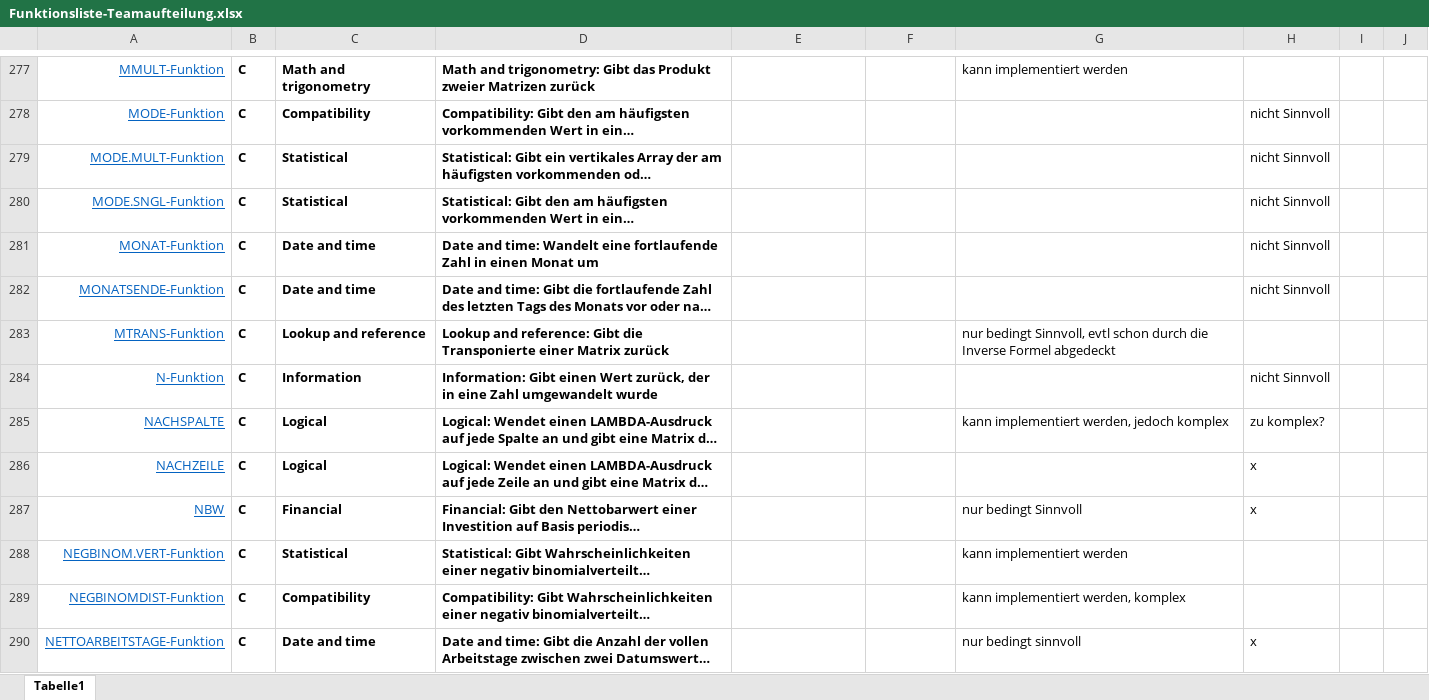
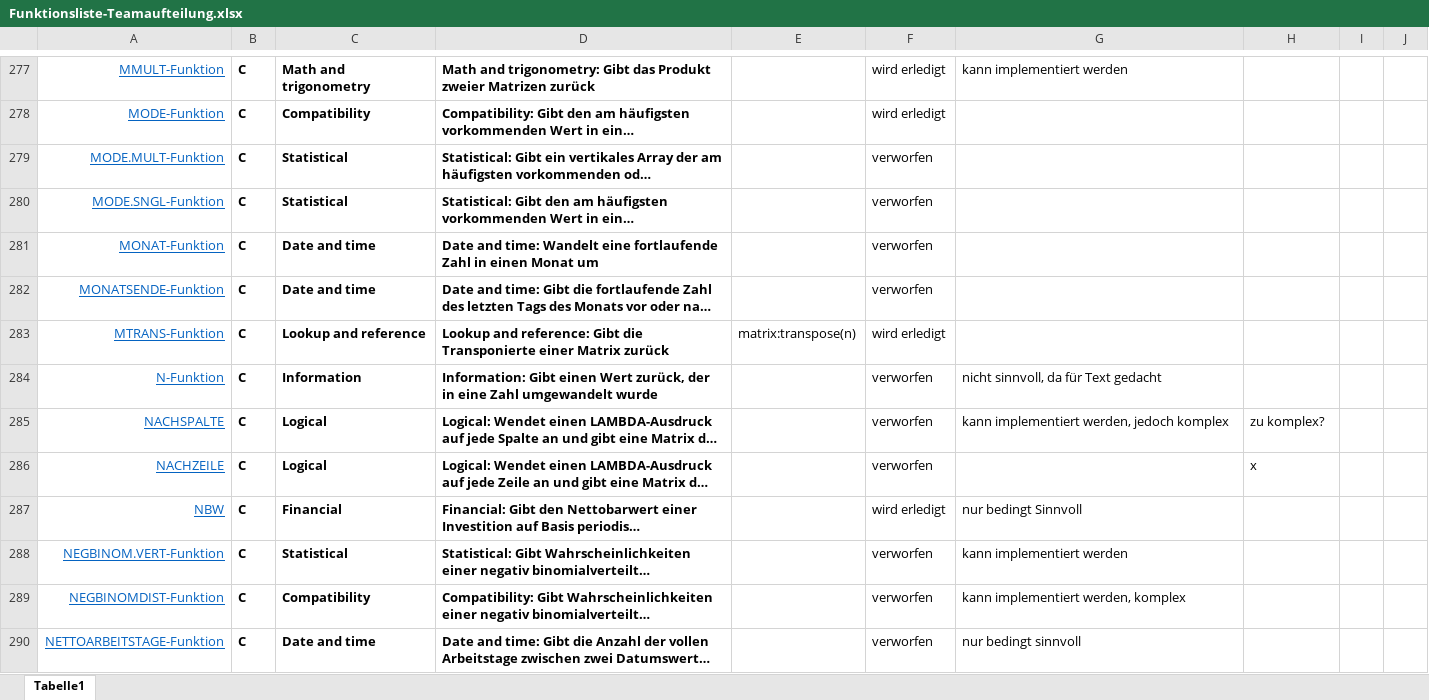
Before and after one commit to arithmico/arithmico, an Excel workbook: mgmt/Funktionsliste-Teamaufteilung.xlsx, sheet Tabelle1, drawn as a sheet; only a part is shown, gaps mark what is left out; long unchanged cells end in …; values as stored, in another font and other column widths than the file's, no borders; table styles not drawn; the diff covers the shown part only; the diff names each change by its address in the sheet, - before the commit and + after, or states it on an @@ line.

```diff
--- a/mgmt/Funktionsliste-Teamaufteilung.xlsx (sheet Tabelle1)
+++ b/mgmt/Funktionsliste-Teamaufteilung.xlsx (sheet Tabelle1)
-F277:F278: (empty)
+F277:F278: wird erledigt
-H278:H282: nicht Sinnvoll
+H278:H282: (empty)
-F279:F282: (empty)
+F279:F282: verworfen
-E283: (empty)
+E283: matrix:transpose(n)
-F283: (empty)
+F283: wird erledigt
-G283: nur bedingt Sinnvoll, evtl schon durch die Inverse Formel abgedeckt
+G283: (empty)
-F284:F286: (empty)
+F284:F286: verworfen
-G284: (empty)
+G284: nicht sinnvoll, da für Text gedacht
-H284: nicht Sinnvoll
+H284: (empty)
-F287: (empty)
+F287: wird erledigt
-H287: x
+H287: (empty)
-F288:F290: (empty)
+F288:F290: verworfen
-H290: x
+H290: (empty)
```
Also changed, not shown: 62 edited cells elsewhere in this sheet.
